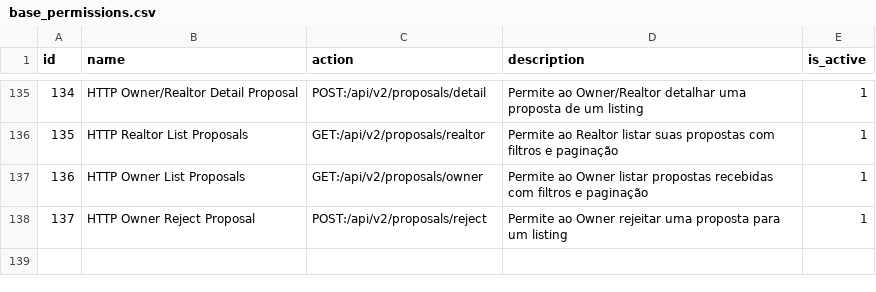
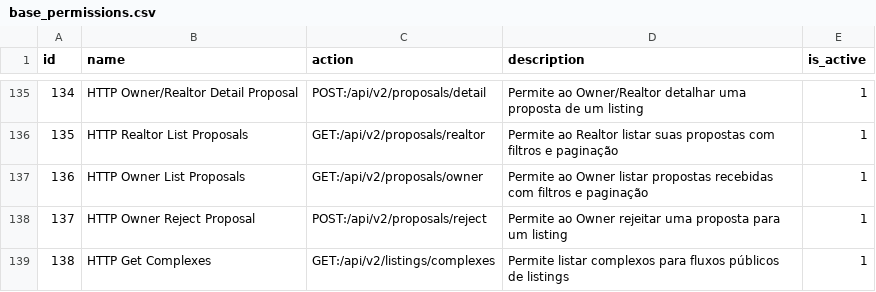
Before and after one commit to projeto-toq/toq_server, a CSV file: data/base_permissions.csv, drawn as a sheet; only a part is shown, gaps mark what is left out; the diff names each change by its address in the sheet, - before the commit and + after, or states it on an @@ line.

Commit message:
feat: add ListComplexes handler and service method for public complex listings
- Implemented ListComplexes handler to return all managed complexes (vertical and horizontal) via GET /listings/complexes.
- Created ListPublicComplexes method in propertyCoverageService to fetch and sort complexes without pagination, excluding standalone coverage entries.

```diff
--- a/data/base_permissions.csv
+++ b/data/base_permissions.csv
+row 139: 138 | HTTP Get Complexes | GET:/api/v2/listings/complexes | Permite listar complexos para fluxos públicos de listings | 1
```
Also changed, not shown: data/base_role_permissions.csv, 14 other files.
